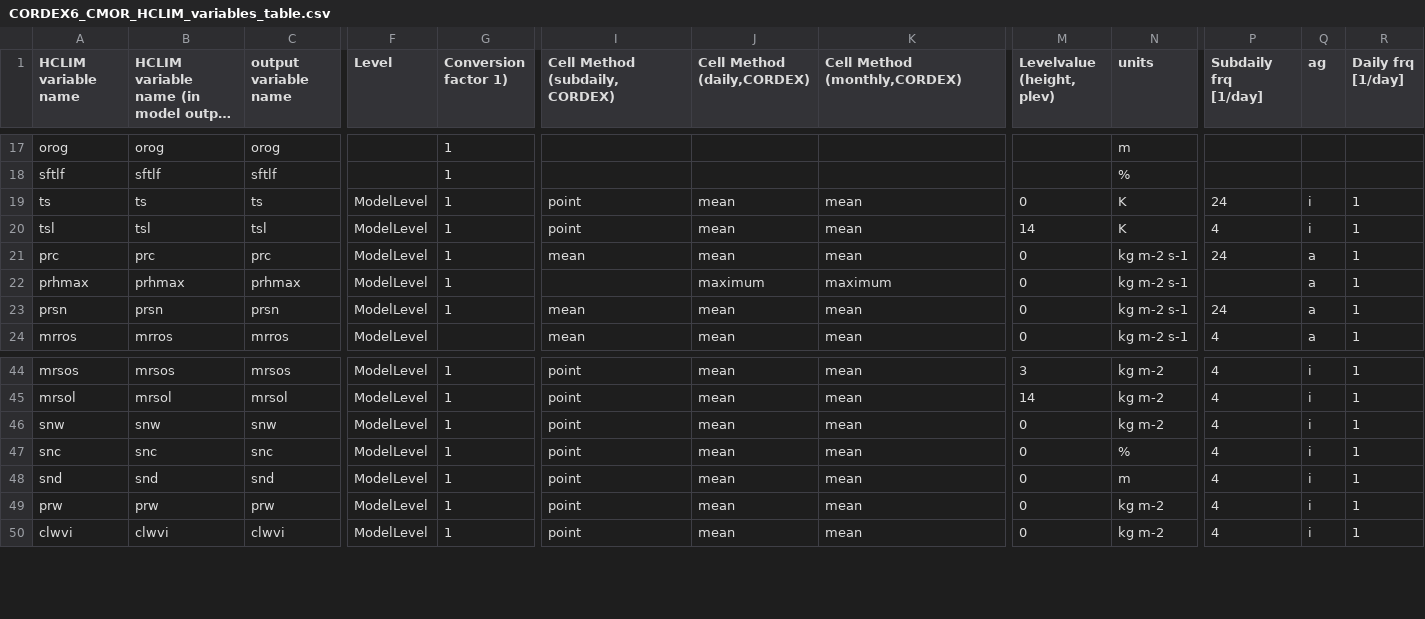
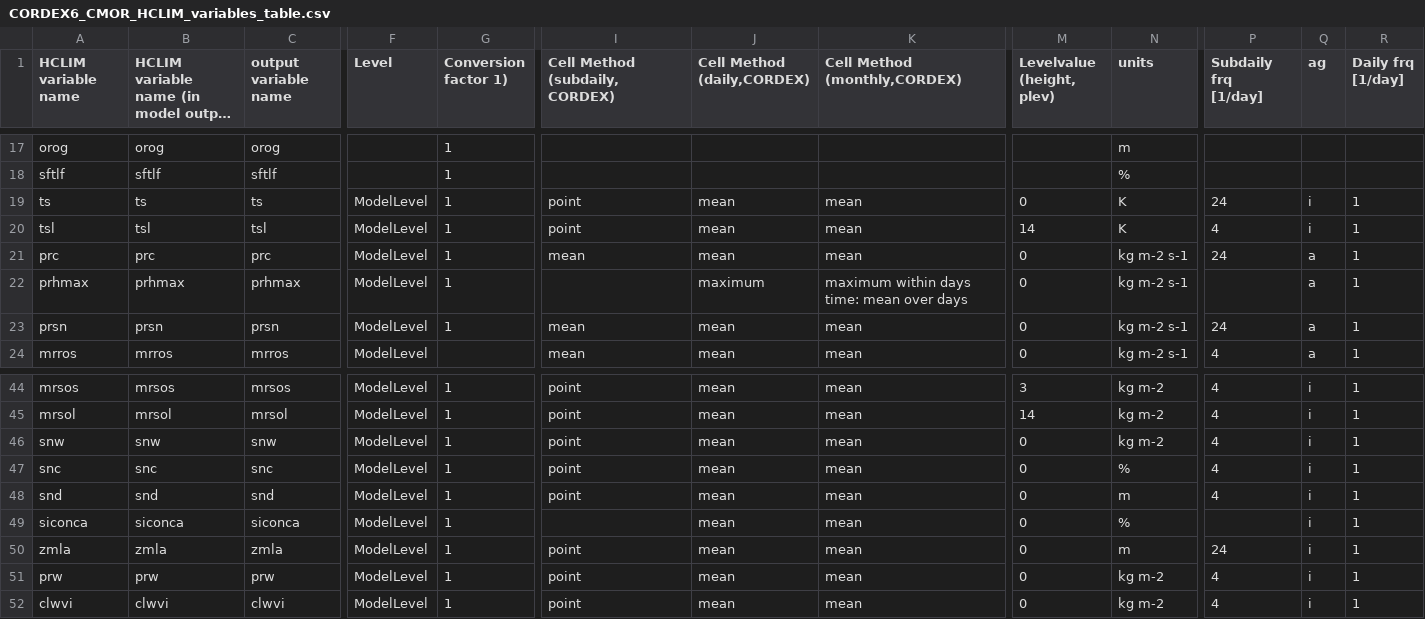
Before and after one commit to ljoakim/HCLIM2CMOR, a CSV file: src/CMORlight/Config/CORDEX6_CMOR_HCLIM_variables_table.csv, drawn as a sheet; only a part is shown, gaps mark what is left out; long unchanged cells end in …; rows hold the shown columns only; the diff names each change by its address in the sheet, - before the commit and + after, or states it on an @@ line.

Commit message:
Add siconca and zmla. Fix cell_method prhmax

```diff
--- a/src/CMORlight/Config/CORDEX6_CMOR_HCLIM_variables_table.csv
+++ b/src/CMORlight/Config/CORDEX6_CMOR_HCLIM_variables_table.csv
-K22 (Cell Method (monthly,CORDEX)): maximum
+K22 (Cell Method (monthly,CORDEX)): maximum within days time: mean over days
+row 49: siconca | siconca | siconca | ModelLevel | 1 |  | mean | mean | 0 | % |  | i | 1
+row 50: zmla | zmla | zmla | ModelLevel | 1 | point | mean | mean | 0 | m | 24 | i | 1
```
